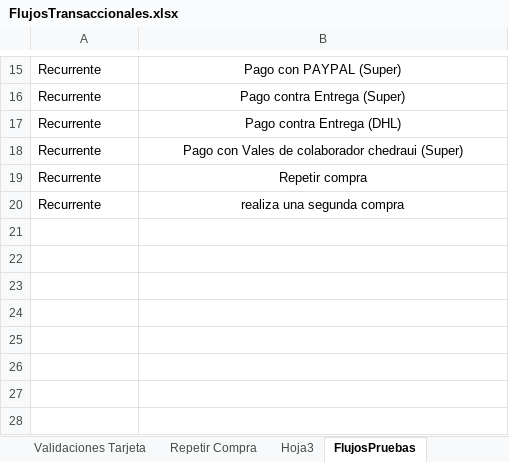
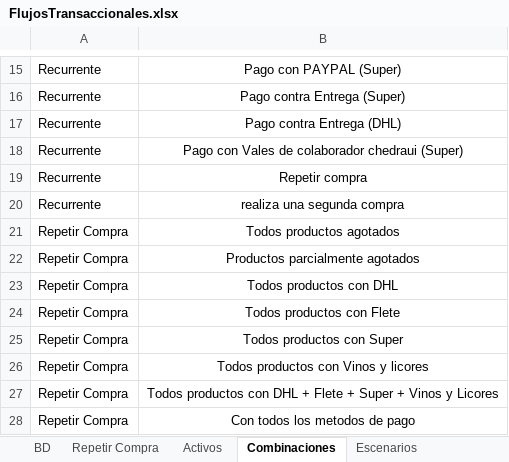
Before and after one commit to sotoatcon/chedraauto, an Excel workbook: data/FlujosTransaccionales.xlsx, sheet Combinaciones, drawn as a sheet; only a part is shown, gaps mark what is left out; values as stored, in another font and other column widths than the file's, no borders; the diff names each change by its address in the sheet, - before the commit and + after, or states it on an @@ line.

Commit message:
Actualiza reportes de busqueda y flujos

```diff
--- a/data/FlujosTransaccionales.xlsx (sheet Combinaciones)
+++ b/data/FlujosTransaccionales.xlsx (sheet Combinaciones)
-sheet tab: Hoja3
+sheet tab: Escenarios
-sheet tab: FlujosPruebas
+sheet tab: Combinaciones
+sheet tab: BD
@@ sheet tab order changed: BD | Repetir Compra | Activos | Combinaciones | Escenarios @@
+row 21: Repetir Compra | Todos productos agotados
+row 22: Repetir Compra | Productos parcialmente agotados
+row 23: Repetir Compra | Todos productos con DHL
+row 24: Repetir Compra | Todos productos con Flete
+row 25: Repetir Compra | Todos productos con Super
+row 26: Repetir Compra | Todos productos con Vinos y licores
+row 27: Repetir Compra | Todos productos con DHL + Flete + Super + Vinos y Licores
+row 28: Repetir Compra | Con todos los metodos de pago
```
Also changed, not shown: sheet Validaciones Tarjeta, sheet Activos, sheet Escenarios, other sheet tabs, data/ChedrahuiQA_Lexico.xlsx, 23 other files.
